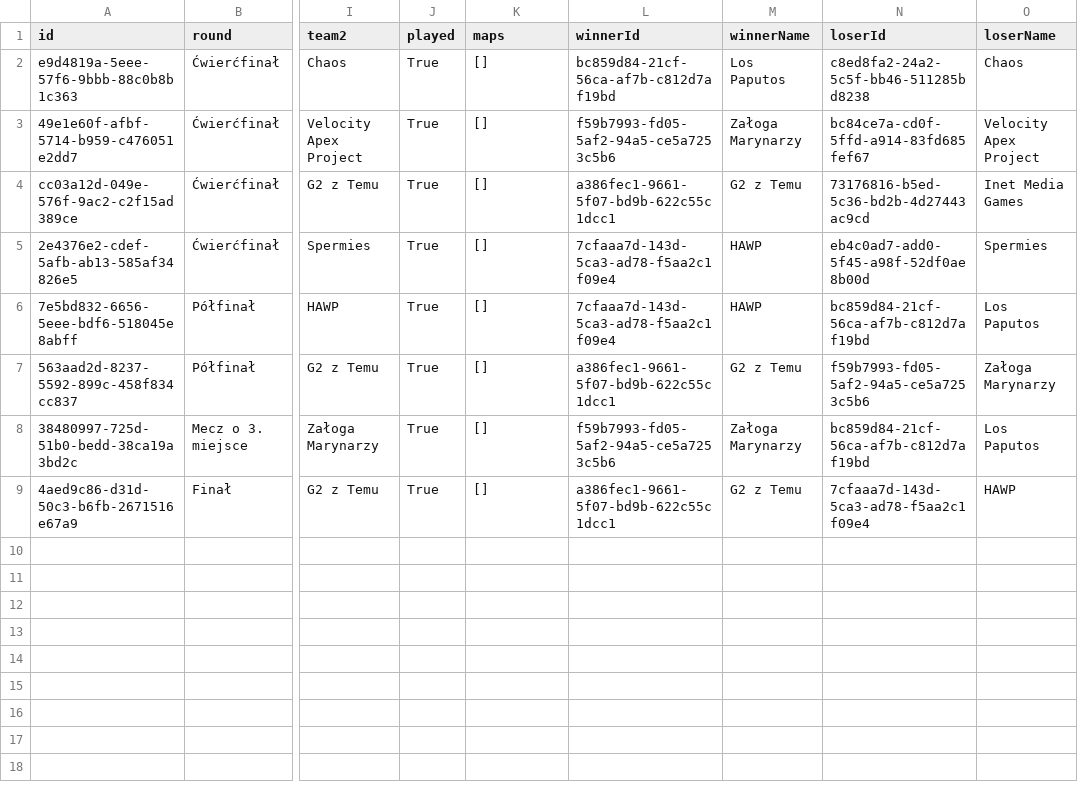
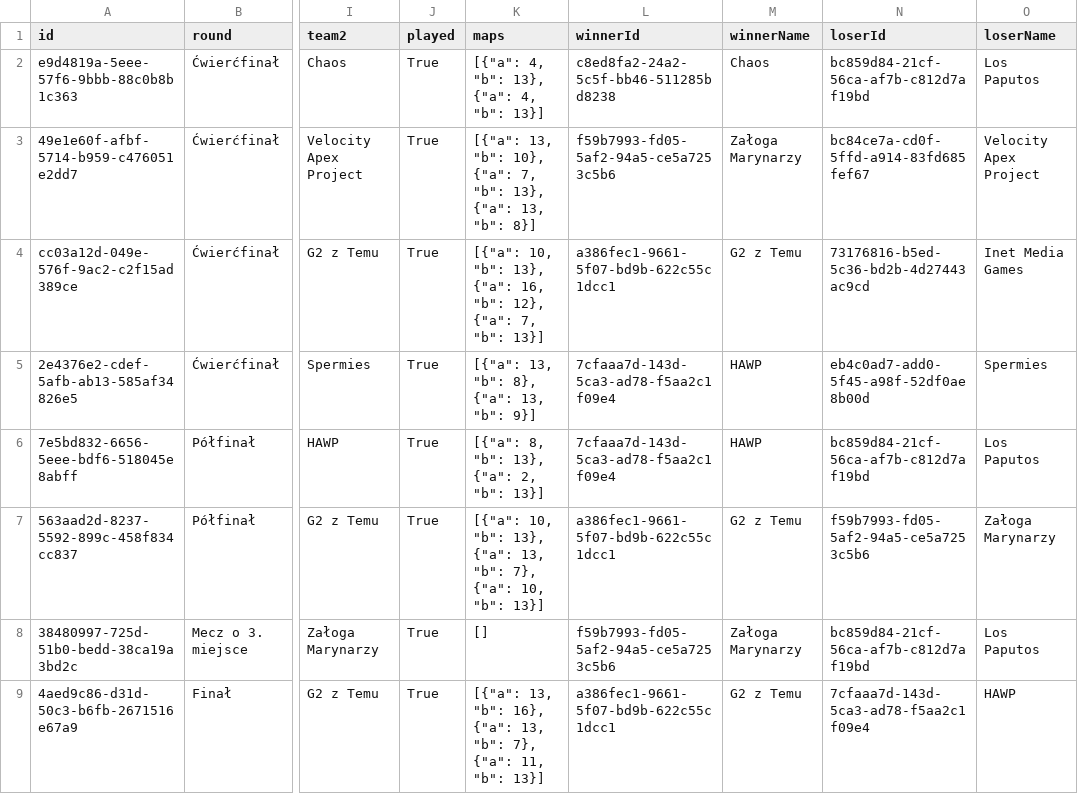
Before and after one commit to KubaETS2/ivturniejwcs, a CSV file: archive/III Turniej w CS/playoffs.csv, drawn as a sheet; only a part is shown, gaps mark what is left out; the diff names each change by its address in the sheet, - before the commit and + after, or states it on an @@ line.

```diff
--- a/archive/III Turniej w CS/playoffs.csv
+++ b/archive/III Turniej w CS/playoffs.csv
-K2 (maps): []
+K2 (maps): [{"a": 4, "b": 13}, {"a": 4, "b": 13}]
-L2 (winnerId): bc859d84-21cf-56ca-af7b-c812d7af19bd
+L2 (winnerId): c8ed8fa2-24a2-5c5f-bb46-511285bd8238
-M2 (winnerName): Los Paputos
+M2 (winnerName): Chaos
-N2 (loserId): c8ed8fa2-24a2-5c5f-bb46-511285bd8238
+N2 (loserId): bc859d84-21cf-56ca-af7b-c812d7af19bd
-O2 (loserName): Chaos
+O2 (loserName): Los Paputos
-K3 (maps): []
+K3 (maps): [{"a": 13, "b": 10}, {"a": 7, "b": 13}, {"a": 13, "b": 8}]
-K4 (maps): []
+K4 (maps): [{"a": 10, "b": 13}, {"a": 16, "b": 12}, {"a": 7, "b": 13}]
-K5 (maps): []
+K5 (maps): [{"a": 13, "b": 8}, {"a": 13, "b": 9}]
-K6 (maps): []
+K6 (maps): [{"a": 8, "b": 13}, {"a": 2, "b": 13}]
-K7 (maps): []
+K7 (maps): [{"a": 10, "b": 13}, {"a": 13, "b": 7}, {"a": 10, "b": 13}]
-K9 (maps): []
+K9 (maps): [{"a": 13, "b": 16}, {"a": 13, "b": 7}, {"a": 11, "b": 13}]
```
Also changed, not shown: archive/III Turniej w CS/matches.csv, 1 other file.
